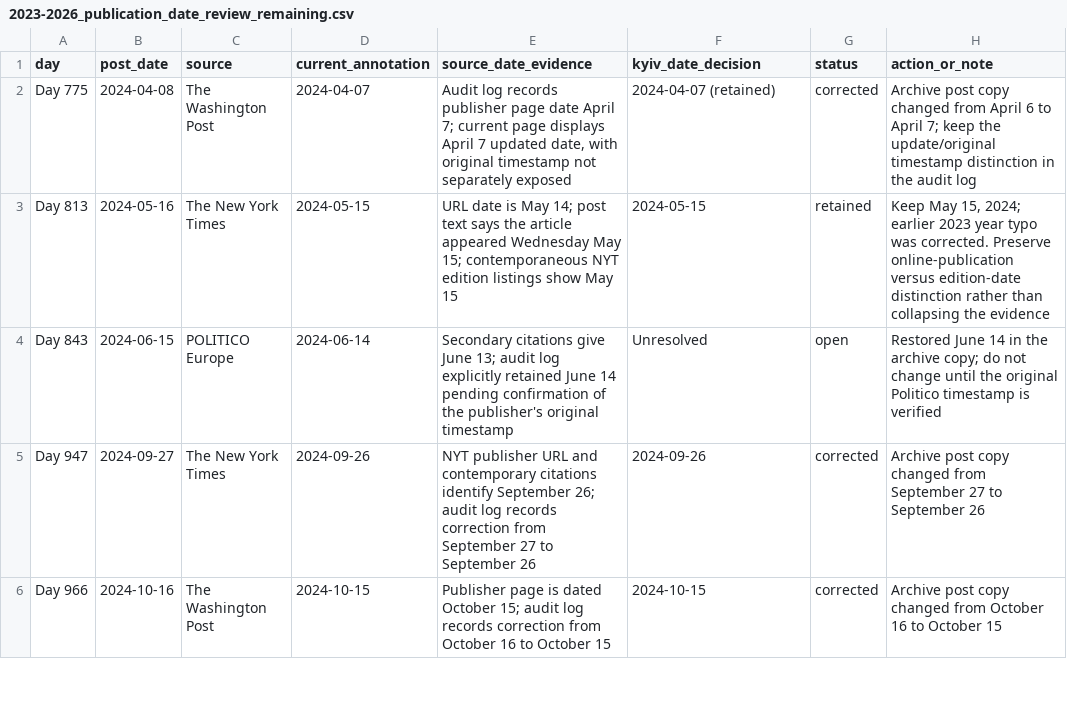
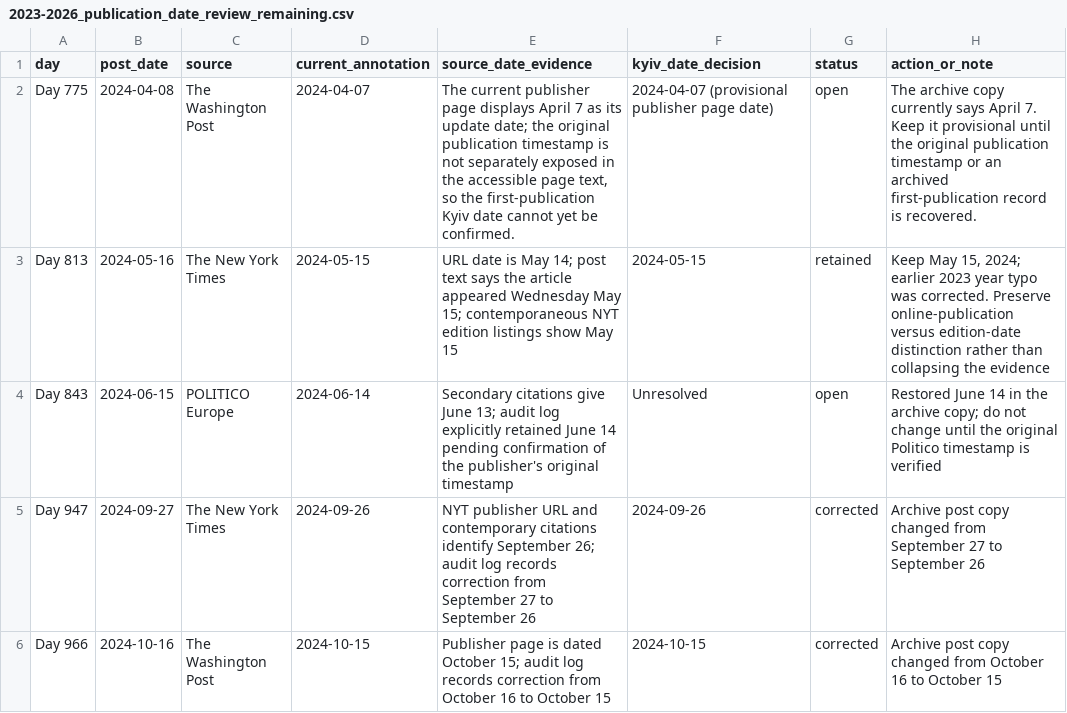
Before and after one commit to abdymok/substack_archive, a CSV file: working_set/2023-2026_publication_date_review_remaining.csv, drawn as a sheet; only a part is shown.

Commit message:
Reopen Day 775 pending original publication timestamp

```diff
--- a/working_set/2023-2026_publication_date_review_remaining.csv
+++ b/working_set/2023-2026_publication_date_review_remaining.csv
@@ -1,3 +1,3 @@
 "day","post_date","source","current_annotation","source_date_evidence","kyiv_date_decision","status","action_or_note"
-"Day 775","2024-04-08","The Washington Post","2024-04-07","Audit log records publisher page date April 7; current page displays April 7 updated date, with original timestamp not separately exposed","2024-04-07 (retained)","corrected","Archive post copy changed from April 6 to April 7; keep the update/original timestamp distinction in the audit log"
+"Day 775","2024-04-08","The Washington Post","2024-04-07","The current publisher page displays April 7 as its update date; the original publication timestamp is not separately exposed in the accessible page text, so the first-publication Kyiv date cannot yet be confirmed.","2024-04-07 (provisional publisher page date)","open","The archive copy currently says April 7. Keep it provisional until the original publication timestamp or an archived first-publication record is recovered."
 "Day 813","2024-05-16","The New York Times","2024-05-15","URL date is May 14; post text says the article appeared Wednesday May 15; contemporaneous NYT edition listings show May 15","2024-05-15","retained","Keep May 15, 2024; earlier 2023 year typo was corrected. Preserve online-publication versus edition-date distinction rather than collapsing the evidence"
```
